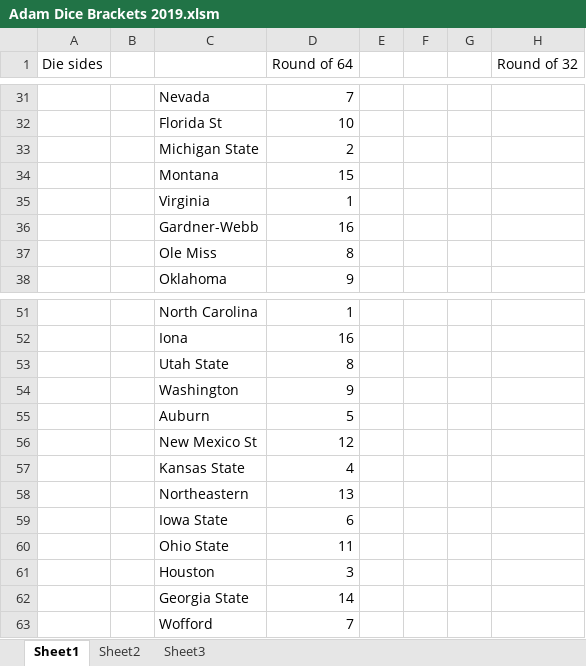
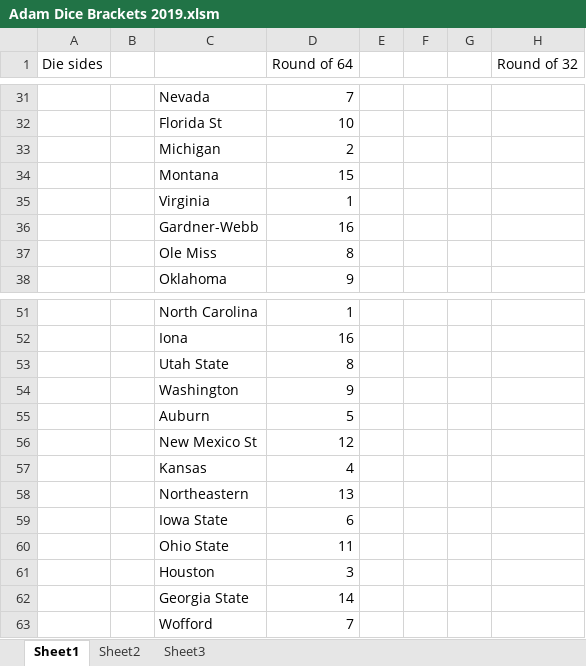
Before and after one commit to Adebruler/Recreational, an Excel workbook: Adam Dice Brackets 2019.xlsm, sheet Sheet1, drawn as a sheet; only a part is shown, gaps mark what is left out; values as stored, in another font and other column widths than the file's, no borders; charts and pictures not drawn; the diff names each change by its address in the sheet, - before the commit and + after, or states it on an @@ line.

Commit message:
Corrected some school names

```diff
--- a/Adam Dice Brackets 2019.xlsm (sheet Sheet1)
+++ b/Adam Dice Brackets 2019.xlsm (sheet Sheet1)
-C33: Michigan State
+C33: Michigan
-C57: Kansas State
+C57: Kansas
```
